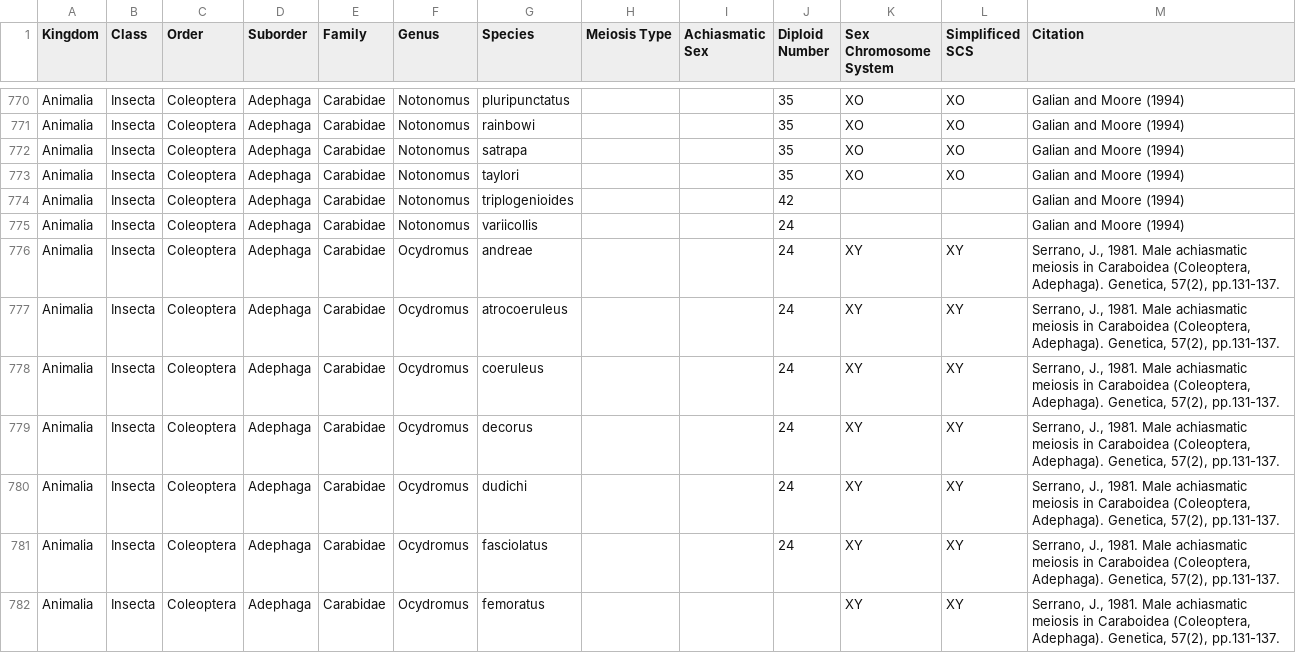
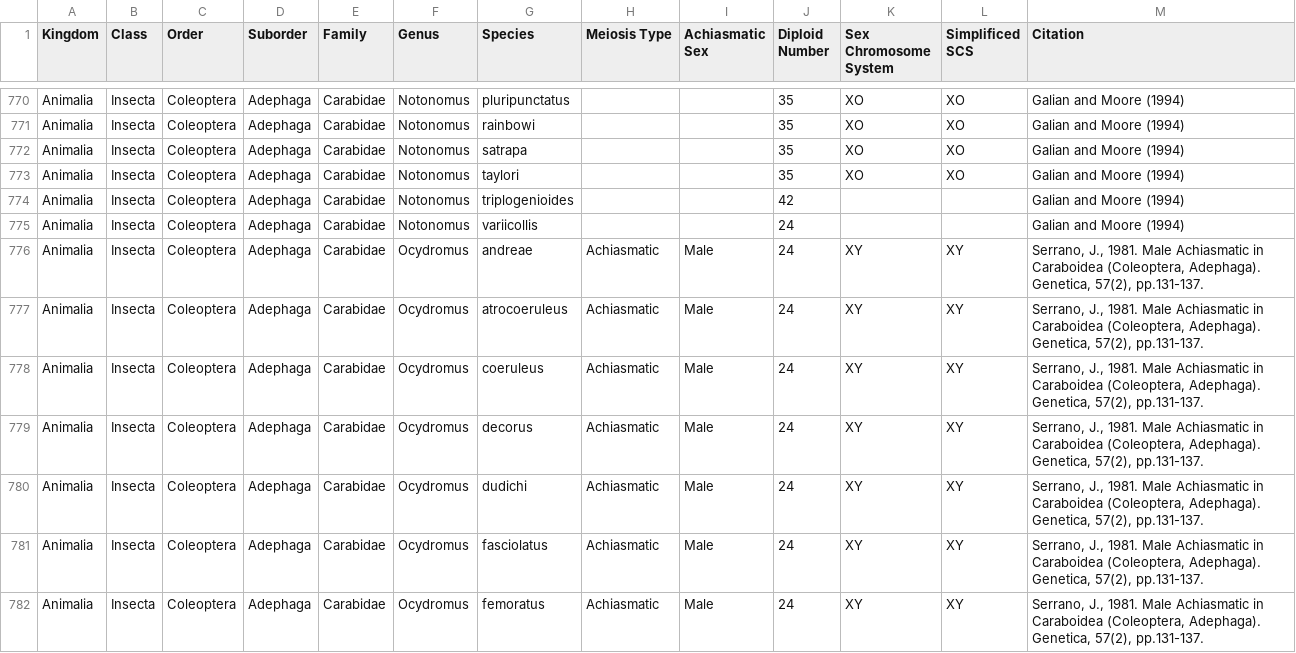
Before and after one commit to coleoguy/achiasmy-synthesis, a CSV file: data/Coleoptera achiasmy.csv, drawn as a sheet; only a part is shown, gaps mark what is left out; the diff covers the shown part only.

```diff
--- a/data/Coleoptera achiasmy.csv
+++ b/data/Coleoptera achiasmy.csv
@@ -775,8 +775,8 @@ Animalia,Insecta,Coleoptera,Adephaga,Carabidae,Notonomus,triplogenioides,,,42,,,
 Animalia,Insecta,Coleoptera,Adephaga,Carabidae,Notonomus,variicollis,,,24,,,Galian and Moore (1994)
-Animalia,Insecta,Coleoptera,Adephaga,Carabidae,Ocydromus,andreae,,,24,XY,XY,"Serrano, J., 1981. Male achiasmatic meiosis in Caraboidea (Coleoptera, Adephaga). Genetica, 57(2), pp.131-137."
-Animalia,Insecta,Coleoptera,Adephaga,Carabidae,Ocydromus,atrocoeruleus,,,24,XY,XY,"Serrano, J., 1981. Male achiasmatic meiosis in Caraboidea (Coleoptera, Adephaga). Genetica, 57(2), pp.131-137."
-Animalia,Insecta,Coleoptera,Adephaga,Carabidae,Ocydromus,coeruleus,,,24,XY,XY,"Serrano, J., 1981. Male achiasmatic meiosis in Caraboidea (Coleoptera, Adephaga). Genetica, 57(2), pp.131-137."
-Animalia,Insecta,Coleoptera,Adephaga,Carabidae,Ocydromus,decorus,,,24,XY,XY,"Serrano, J., 1981. Male achiasmatic meiosis in Caraboidea (Coleoptera, Adephaga). Genetica, 57(2), pp.131-137."
-Animalia,Insecta,Coleoptera,Adephaga,Carabidae,Ocydromus,dudichi,,,24,XY,XY,"Serrano, J., 1981. Male achiasmatic meiosis in Caraboidea (Coleoptera, Adephaga). Genetica, 57(2), pp.131-137."
-Animalia,Insecta,Coleoptera,Adephaga,Carabidae,Ocydromus,fasciolatus,,,24,XY,XY,"Serrano, J., 1981. Male achiasmatic meiosis in Caraboidea (Coleoptera, Adephaga). Genetica, 57(2), pp.131-137."
-Animalia,Insecta,Coleoptera,Adephaga,Carabidae,Ocydromus,femoratus,,,,XY,XY,"Serrano, J., 1981. Male achiasmatic meiosis in Caraboidea (Coleoptera, Adephaga). Genetica, 57(2), pp.131-137."
+Animalia,Insecta,Coleoptera,Adephaga,Carabidae,Ocydromus,andreae,Achiasmatic,Male,24,XY,XY,"Serrano, J., 1981. Male Achiasmatic in Caraboidea (Coleoptera, Adephaga). Genetica, 57(2), pp.131-137."
+Animalia,Insecta,Coleoptera,Adephaga,Carabidae,Ocydromus,atrocoeruleus,Achiasmatic,Male,24,XY,XY,"Serrano, J., 1981. Male Achiasmatic in Caraboidea (Coleoptera, Adephaga). Genetica, 57(2), pp.131-137."
+Animalia,Insecta,Coleoptera,Adephaga,Carabidae,Ocydromus,coeruleus,Achiasmatic,Male,24,XY,XY,"Serrano, J., 1981. Male Achiasmatic in Caraboidea (Coleoptera, Adephaga). Genetica, 57(2), pp.131-137."
+Animalia,Insecta,Coleoptera,Adephaga,Carabidae,Ocydromus,decorus,Achiasmatic,Male,24,XY,XY,"Serrano, J., 1981. Male Achiasmatic in Caraboidea (Coleoptera, Adephaga). Genetica, 57(2), pp.131-137."
+Animalia,Insecta,Coleoptera,Adephaga,Carabidae,Ocydromus,dudichi,Achiasmatic,Male,24,XY,XY,"Serrano, J., 1981. Male Achiasmatic in Caraboidea (Coleoptera, Adephaga). Genetica, 57(2), pp.131-137."
+Animalia,Insecta,Coleoptera,Adephaga,Carabidae,Ocydromus,fasciolatus,Achiasmatic,Male,24,XY,XY,"Serrano, J., 1981. Male Achiasmatic in Caraboidea (Coleoptera, Adephaga). Genetica, 57(2), pp.131-137."
+Animalia,Insecta,Coleoptera,Adephaga,Carabidae,Ocydromus,femoratus,Achiasmatic,Male,24,XY,XY,"Serrano, J., 1981. Male Achiasmatic in Caraboidea (Coleoptera, Adephaga). Genetica, 57(2), pp.131-137."
```
Also changed, not shown: 160 edited cells elsewhere in this file, data/Mammalia achiasmy.csv, 58 other files.
